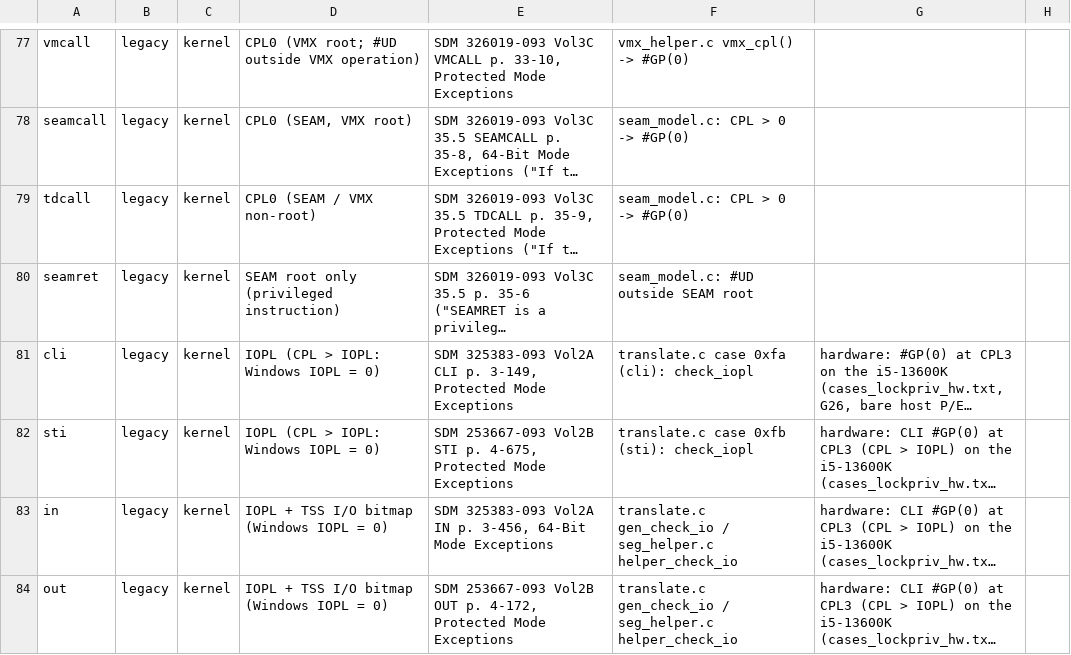
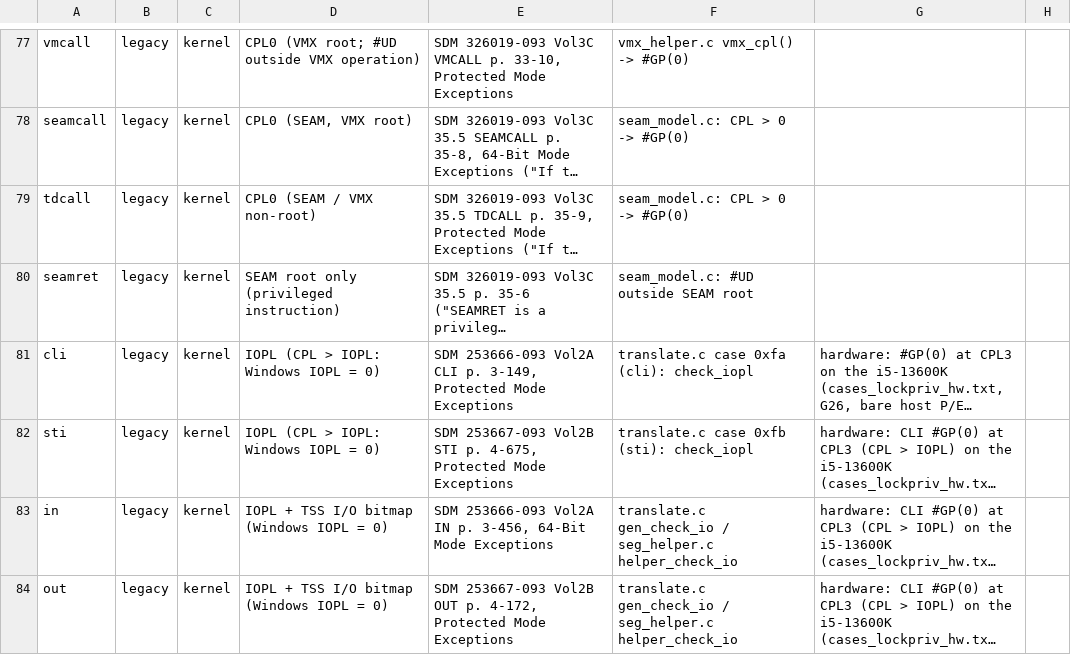
Before and after one commit to TempAccountNull/NoVmp, a TSV file: Emulator/data/isa_privilege.tsv, drawn as a sheet; only a part is shown, gaps mark what is left out; long unchanged cells end in …; the diff covers the shown part only; the diff names each change by its address in the sheet, - before the commit and + after, or states it on an @@ line.

```diff
--- a/Emulator/data/isa_privilege.tsv
+++ b/Emulator/data/isa_privilege.tsv
-E81: SDM 325383-093 Vol2A CLI…
+E81: SDM 253666-093 Vol2A CLI…
-E83: SDM 325383-093 Vol2A IN…
+E83: SDM 253666-093 Vol2A IN…
```
Also changed, not shown: 30 edited cells elsewhere in this file, 2 other files.
